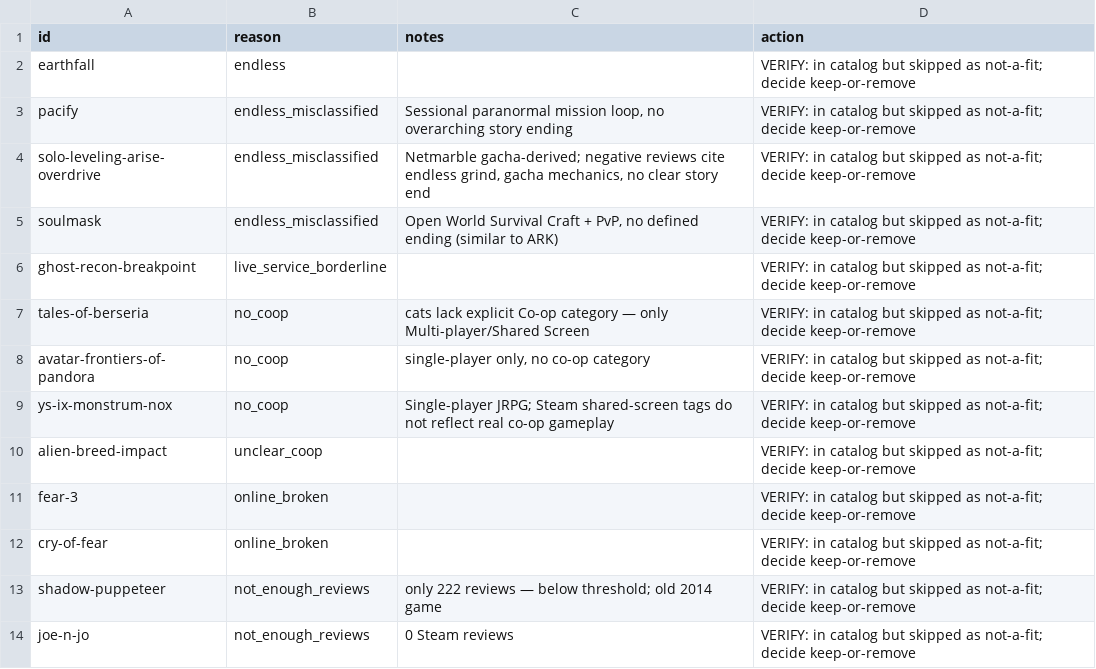
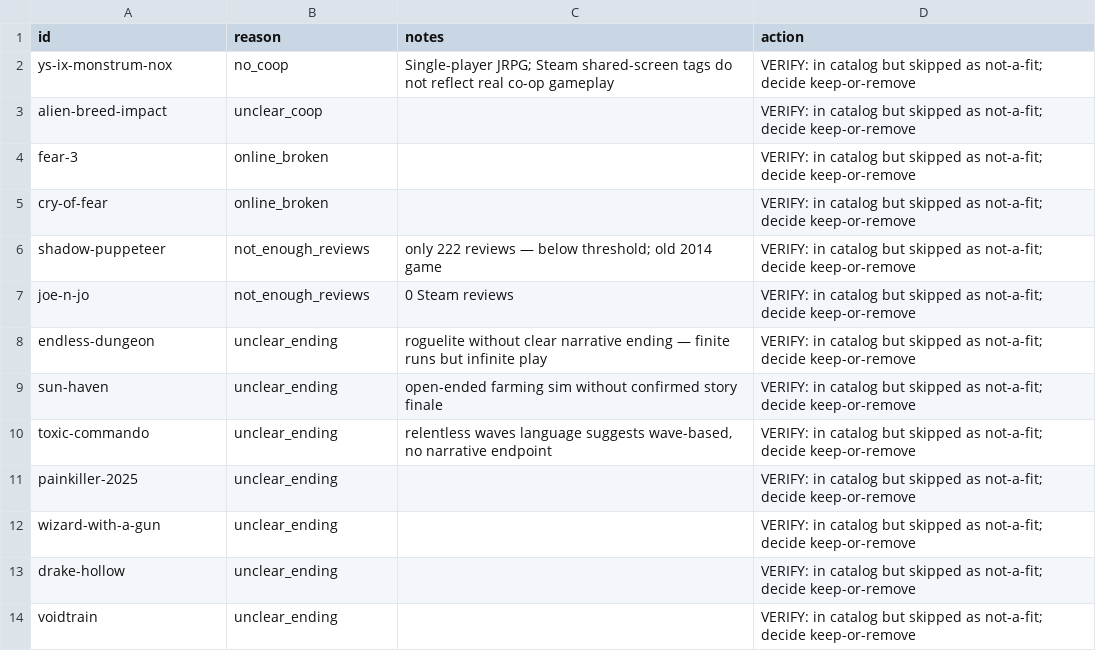
Before and after one commit to LoyEgor/pc-coop-games, a TSV file: .claude/skills/coop-hunter/state/reconcile-report.tsv, drawn as a sheet; only a part is shown; the shorter side is filled out with more unchanged rows; the diff names each change by its address in the sheet, - before the commit and + after, or states it on an @@ line.

```diff
--- a/.claude/skills/coop-hunter/state/reconcile-report.tsv
+++ b/.claude/skills/coop-hunter/state/reconcile-report.tsv
-row 2: earthfall | endless |  | VERIFY: in catalog but skipped as not-a-fit; decide keep-or-remove
-row 3: pacify | endless_misclassified | Sessional paranormal mission loop, no overarching story ending | VERIFY: in catalog but skipped as not-a-fit; decide keep-or-remove
-row 4: solo-leveling-arise-overdrive | endless_misclassified | Netmarble gacha-derived; negative reviews cite endless grind, gacha mechanics, no clear story end | VERIFY: in catalog but skipped as not-a-fit; decide keep-or-remove
-row 5: soulmask | endless_misclassified | Open World Survival Craft + PvP, no defined ending (similar to ARK) | VERIFY: in catalog but skipped as not-a-fit; decide keep-or-remove
-row 6: ghost-recon-breakpoint | live_service_borderline |  | VERIFY: in catalog but skipped as not-a-fit; decide keep-or-remove
-row 7: tales-of-berseria | no_coop | cats lack explicit Co-op category — only Multi-player/Shared Screen | VERIFY: in catalog but skipped as not-a-fit; decide keep-or-remove
-row 8: avatar-frontiers-of-pandora | no_coop | single-player only, no co-op category | VERIFY: in catalog but skipped as not-a-fit; decide keep-or-remove
```
Also changed, not shown: .claude/skills/coop-hunter/state/removed-entries.tsv, 10 other files.
